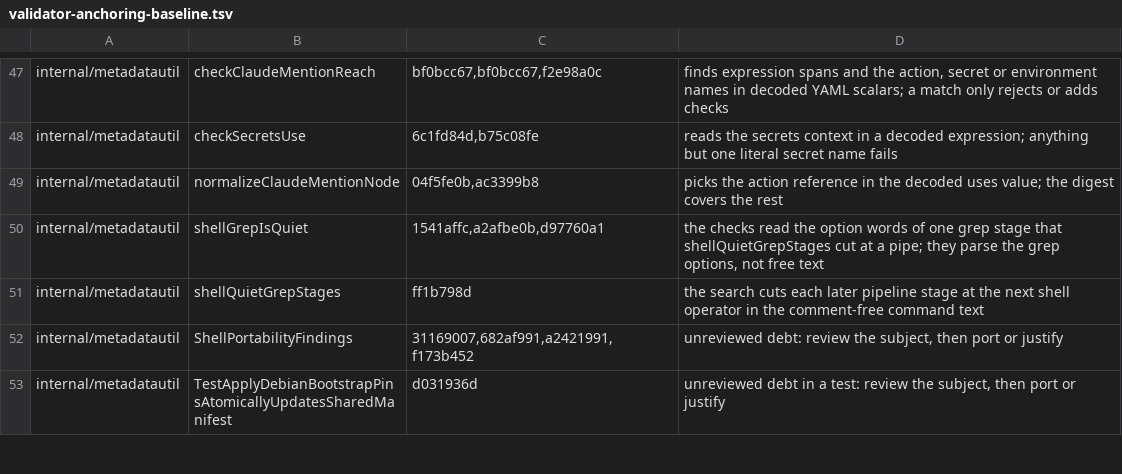
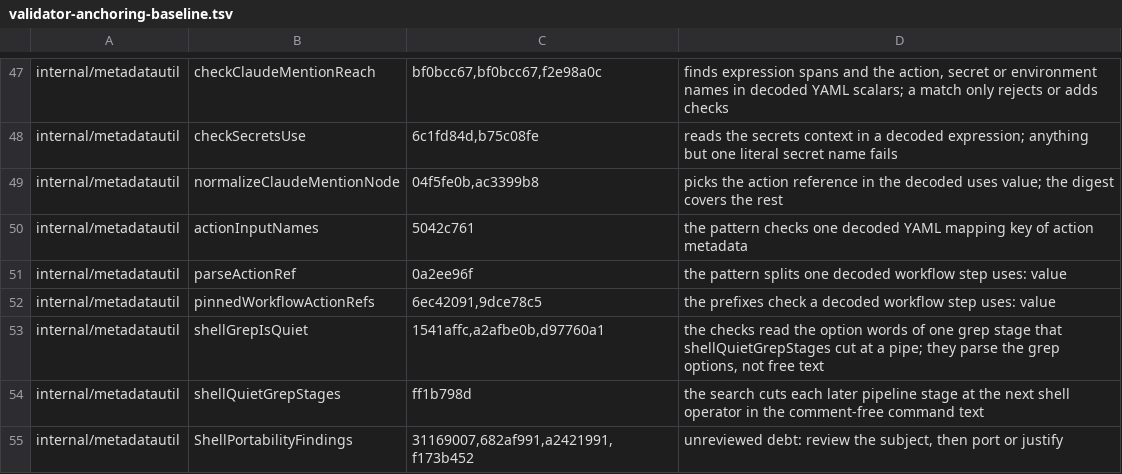
Before and after one commit to omkhar/workcell, a TSV file: policy/validator-anchoring-baseline.tsv, drawn as a sheet; only a part is shown, gaps mark what is left out; the shorter side is filled out with more unchanged rows; the diff names each change by its address in the sheet, - before the commit and + after, or states it on an @@ line.

```diff
--- a/policy/validator-anchoring-baseline.tsv
+++ b/policy/validator-anchoring-baseline.tsv
+row 50: internal/metadatautil | actionInputNames | 5042c761 | the pattern checks one decoded YAML mapping key of action metadata
+row 51: internal/metadatautil | parseActionRef | 0a2ee96f | the pattern splits one decoded workflow step uses: value
+row 52: internal/metadatautil | pinnedWorkflowActionRefs | 6ec42091,9dce78c5 | the prefixes check a decoded workflow step uses: value
```
Also changed, not shown: policy/doc-claims-baseline.tsv, 11 other files.
